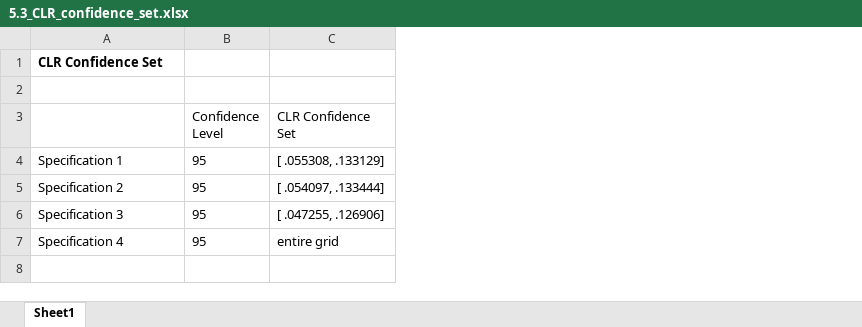
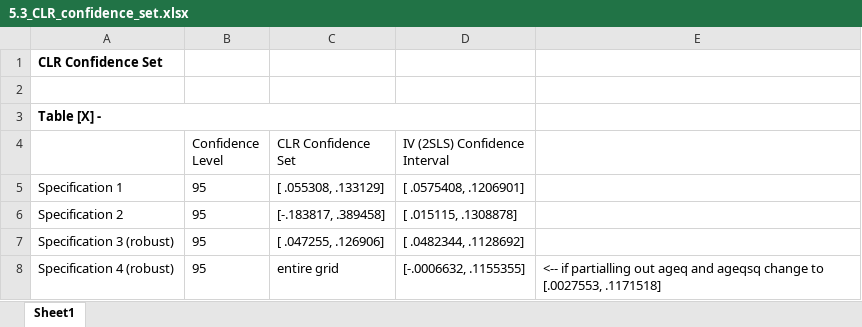
Before and after one commit to IJPeek/Econometrics-Project, an Excel workbook: Output/5.3_CLR_confidence_set.xlsx, sheet Sheet1, drawn as a sheet; values as stored, in another font and other column widths than the file's, no borders; addresses are those after the commit; the diff names each change by its address in the sheet, - before the commit and + after, or states it on an @@ line.

Commit message:
conf set output table updates

```diff
--- a/Output/5.3_CLR_confidence_set.xlsx (sheet Sheet1)
+++ b/Output/5.3_CLR_confidence_set.xlsx (sheet Sheet1)
+column D (IV (2SLS) Confidence Interval), rows 5-8: [ .0575408, .1206901] | [ .015115, .1308878] | [ .0482344, .1128692] | [-.0006632, .1155355]
+column E, row 8: <-- if partialling out ageq and ageqsq change to [.0027553, .1171518]
+row 3: Table [X] -
-C6 (CLR Confidence Set): [ .054097, .133444]
+C6 (CLR Confidence Set): [-.183817, .389458]
-A7: Specification 3
+A7: Specification 3 (robust)
-A8: Specification 4
+A8: Specification 4 (robust)
```
Also changed, not shown: 2 other files.
